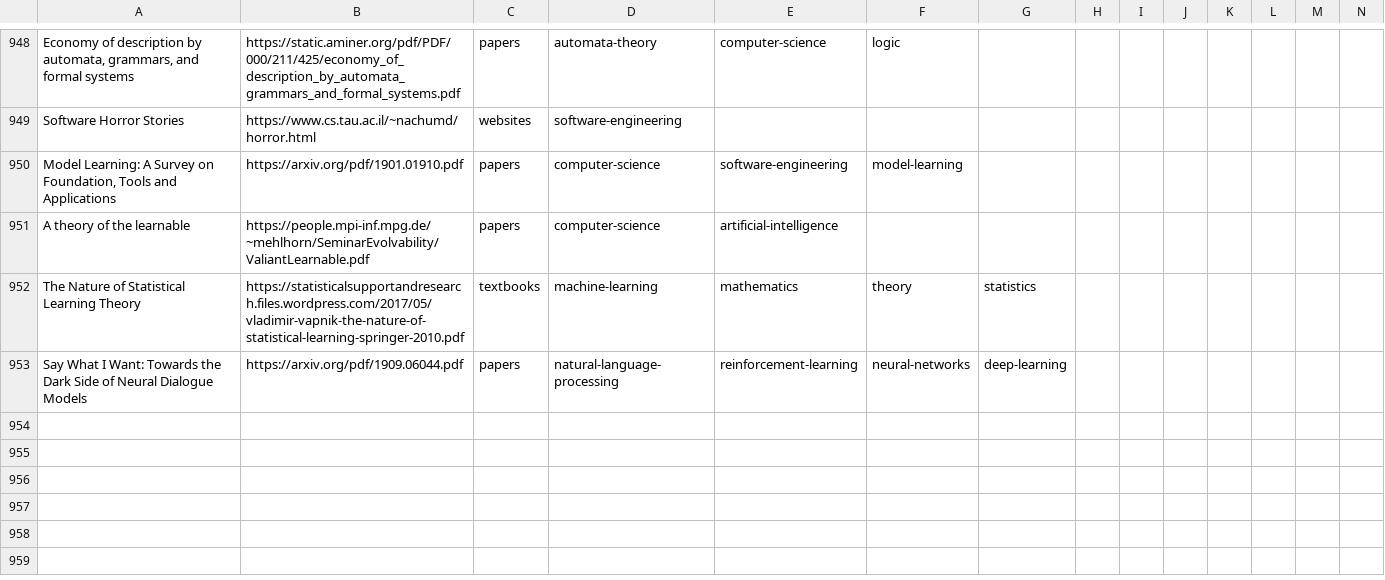
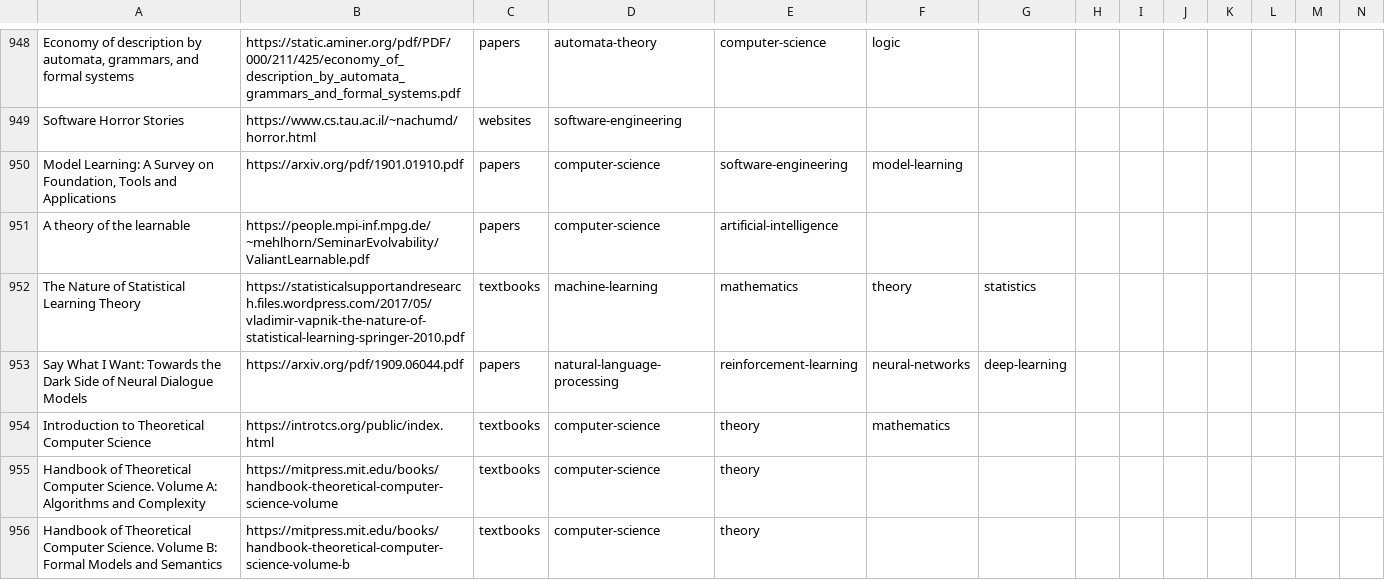
Before and after one commit to marcofavorito/my-bookshelf, a TSV file: bookshelf.tsv, drawn as a sheet; only a part is shown, gaps mark what is left out; rows hold the shown columns only; the diff names each change by its address in the sheet, - before the commit and + after, or states it on an @@ line.

Commit message:
add tcs books.

```diff
--- a/bookshelf.tsv
+++ b/bookshelf.tsv
+row 954: Introduction to Theoretical Computer Science | https://introtcs.org/public/index.html | textbooks | computer-science | theory | mathematics
+row 955: Handbook of Theoretical Computer Science. Volume A: Algorithms and Complexity | https://mitpress.mit.edu/books/handbook-theoretical-computer-science-volume | textbooks | computer-science | theory
+row 956: Handbook of Theoretical Computer Science. Volume B: Formal Models and Semantics | https://mitpress.mit.edu/books/handbook-theoretical-computer-science-volume-b | textbooks | computer-science | theory
```
